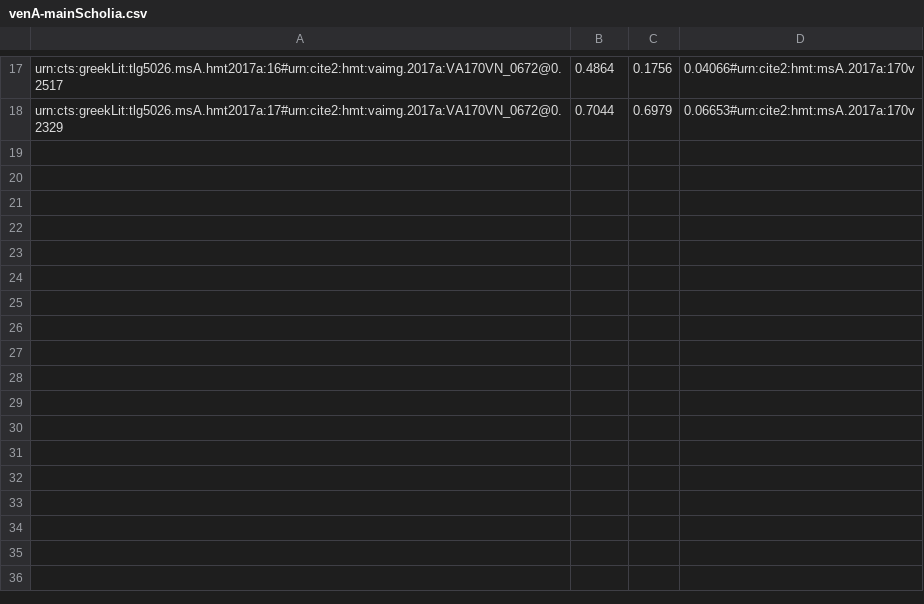
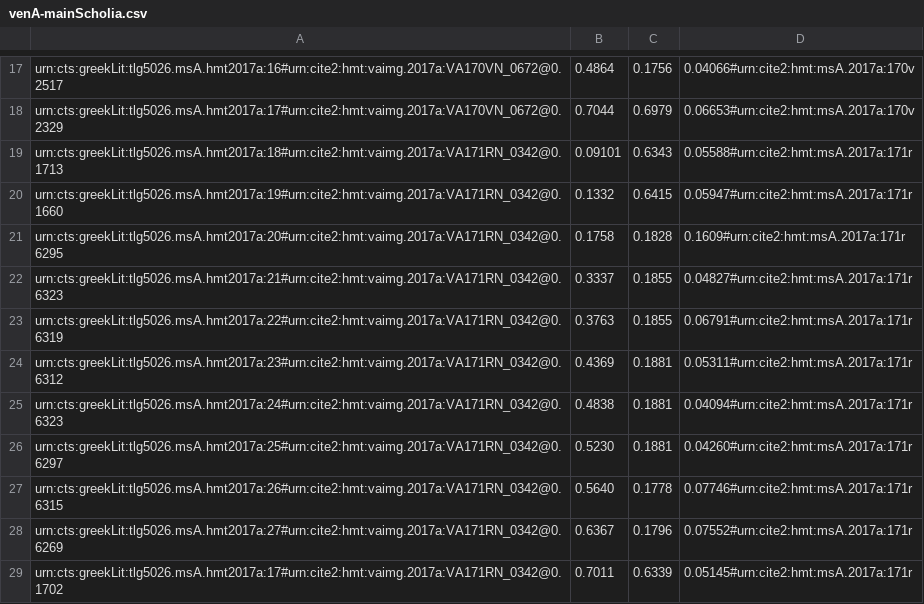
Before and after one commit to hmteditors/closed-hmt-13, a CSV file: dse-models/venA-mainScholia.csv, drawn as a sheet; only a part is shown, gaps mark what is left out; the diff names each change by its address in the sheet, - before the commit and + after, or states it on an @@ line.

Commit message:
scholia indexing on 171r

```diff
--- a/dse-models/venA-mainScholia.csv
+++ b/dse-models/venA-mainScholia.csv
+row 19: urn:cts:greekLit:tlg5026.msA.hmt2017a:18#urn:cite2:hmt:vaimg.2017a:VA171RN_0342@0.1713 | 0.09101 | 0.6343 | 0.05588#urn:cite2:hmt:msA.2017a:171r
+row 20: urn:cts:greekLit:tlg5026.msA.hmt2017a:19#urn:cite2:hmt:vaimg.2017a:VA171RN_0342@0.1660 | 0.1332 | 0.6415 | 0.05947#urn:cite2:hmt:msA.2017a:171r
+row 21: urn:cts:greekLit:tlg5026.msA.hmt2017a:20#urn:cite2:hmt:vaimg.2017a:VA171RN_0342@0.6295 | 0.1758 | 0.1828 | 0.1609#urn:cite2:hmt:msA.2017a:171r
+row 22: urn:cts:greekLit:tlg5026.msA.hmt2017a:21#urn:cite2:hmt:vaimg.2017a:VA171RN_0342@0.6323 | 0.3337 | 0.1855 | 0.04827#urn:cite2:hmt:msA.2017a:171r
+row 23: urn:cts:greekLit:tlg5026.msA.hmt2017a:22#urn:cite2:hmt:vaimg.2017a:VA171RN_0342@0.6319 | 0.3763 | 0.1855 | 0.06791#urn:cite2:hmt:msA.2017a:171r
+row 24: urn:cts:greekLit:tlg5026.msA.hmt2017a:23#urn:cite2:hmt:vaimg.2017a:VA171RN_0342@0.6312 | 0.4369 | 0.1881 | 0.05311#urn:cite2:hmt:msA.2017a:171r
+row 25: urn:cts:greekLit:tlg5026.msA.hmt2017a:24#urn:cite2:hmt:vaimg.2017a:VA171RN_0342@0.6323 | 0.4838 | 0.1881 | 0.04094#urn:cite2:hmt:msA.2017a:171r
+row 26: urn:cts:greekLit:tlg5026.msA.hmt2017a:25#urn:cite2:hmt:vaimg.2017a:VA171RN_0342@0.6297 | 0.5230 | 0.1881 | 0.04260#urn:cite2:hmt:msA.2017a:171r
+row 27: urn:cts:greekLit:tlg5026.msA.hmt2017a:26#urn:cite2:hmt:vaimg.2017a:VA171RN_0342@0.6315 | 0.5640 | 0.1778 | 0.07746#urn:cite2:hmt:msA.2017a:171r
+row 28: urn:cts:greekLit:tlg5026.msA.hmt2017a:27#urn:cite2:hmt:vaimg.2017a:VA171RN_0342@0.6269 | 0.6367 | 0.1796 | 0.07552#urn:cite2:hmt:msA.2017a:171r
+row 29: urn:cts:greekLit:tlg5026.msA.hmt2017a:17#urn:cite2:hmt:vaimg.2017a:VA171RN_0342@0.1702 | 0.7011 | 0.6339 | 0.05145#urn:cite2:hmt:msA.2017a:171r
```
Also changed, not shown: dse-models/venA-interior.csv, dse-models/venA-intermarginal.csv.
